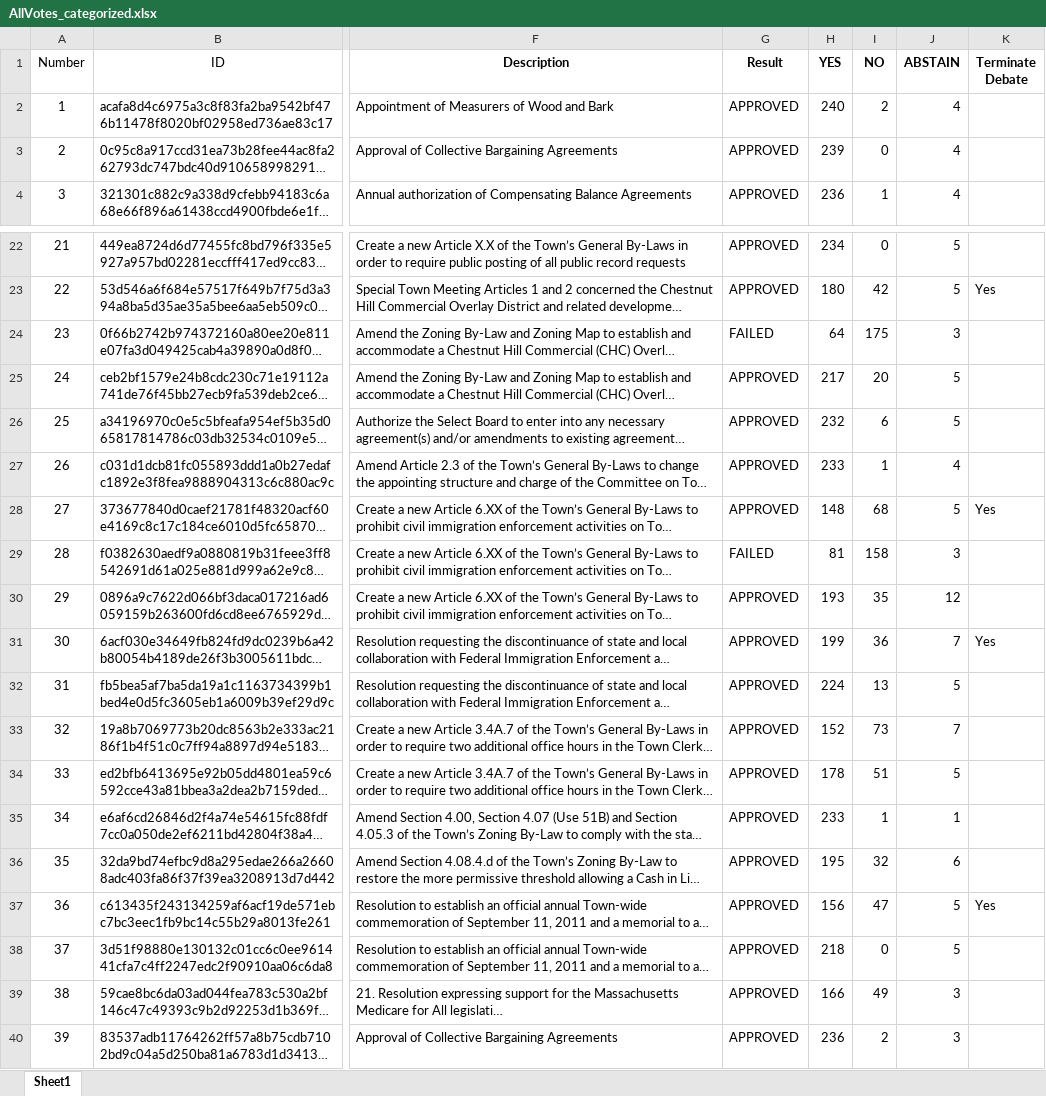
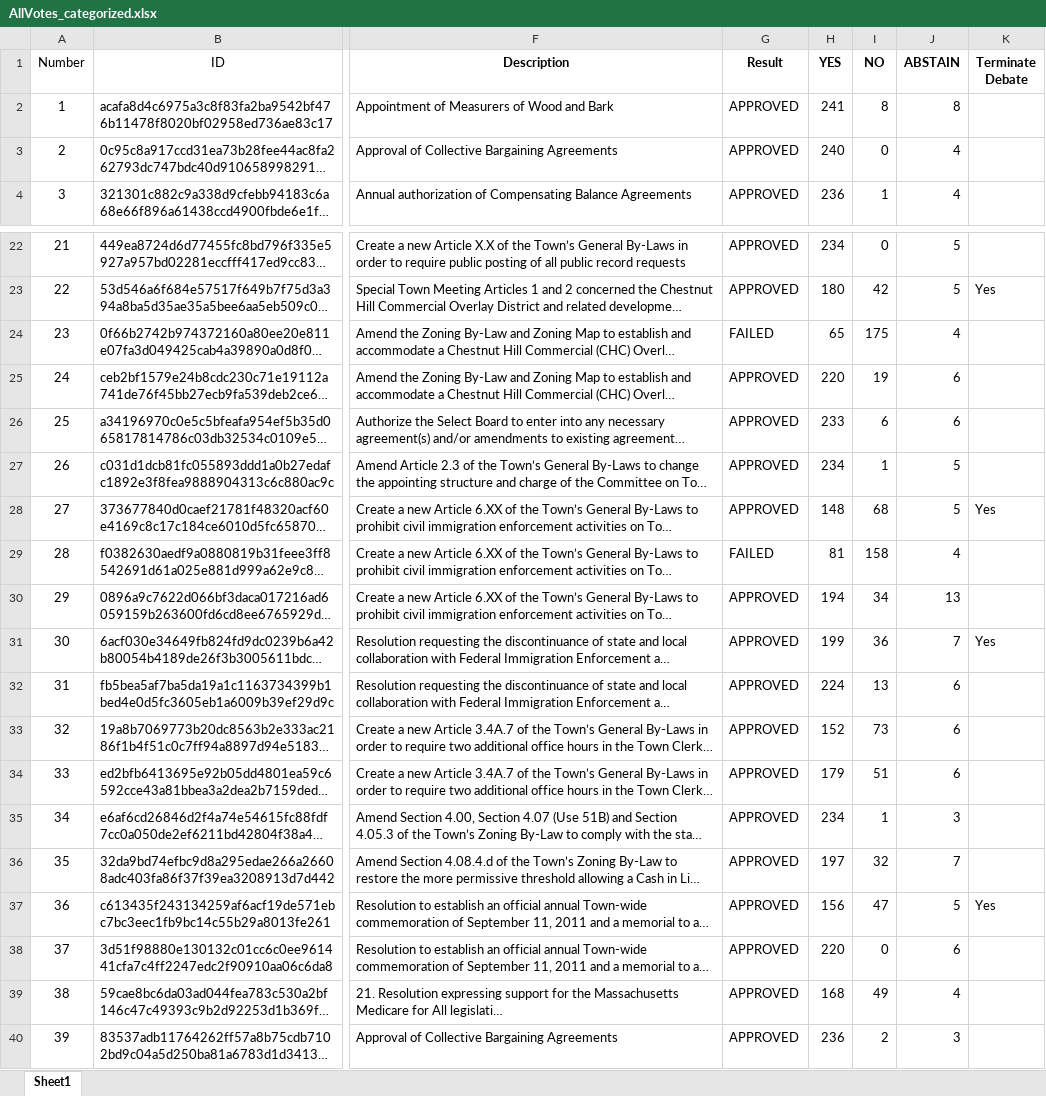
Before and after one commit to millxing/TM, an Excel workbook: Votes/AllVotes_categorized.xlsx, sheet Sheet1, drawn as a sheet; only a part is shown, gaps mark what is left out; long unchanged cells end in …; values as stored, in another font and other column widths than the file's, no borders; the diff names each change by its address in the sheet, - before the commit and + after, or states it on an @@ line.

```diff
--- a/Votes/AllVotes_categorized.xlsx (sheet Sheet1)
+++ b/Votes/AllVotes_categorized.xlsx (sheet Sheet1)
-H2 (YES): 240
+H2 (YES): 241
-I2 (NO): 2
+I2 (NO): 8
-J2 (ABSTAIN): 4
+J2 (ABSTAIN): 8
-H3 (YES): 239
+H3 (YES): 240
-H24 (YES): 64
+H24 (YES): 65
-J24 (ABSTAIN): 3
+J24 (ABSTAIN): 4
-H25 (YES): 217
+H25 (YES): 220
-I25 (NO): 20
+I25 (NO): 19
-J25:J26 (ABSTAIN): 5
+J25:J26 (ABSTAIN): 6
-H26 (YES): 232
+H26 (YES): 233
-H27 (YES): 233
+H27 (YES): 234
-J27 (ABSTAIN): 4
+J27 (ABSTAIN): 5
-J29 (ABSTAIN): 3
+J29 (ABSTAIN): 4
-H30 (YES): 193
+H30 (YES): 194
-I30 (NO): 35
+I30 (NO): 34
-J30 (ABSTAIN): 12
+J30 (ABSTAIN): 13
-J32 (ABSTAIN): 5
+J32 (ABSTAIN): 6
-J33 (ABSTAIN): 7
+J33 (ABSTAIN): 6
-H34 (YES): 178
+H34 (YES): 179
-J34 (ABSTAIN): 5
+J34 (ABSTAIN): 6
-H35 (YES): 233
+H35 (YES): 234
-J35 (ABSTAIN): 1
+J35 (ABSTAIN): 3
-H36 (YES): 195
+H36 (YES): 197
-J36 (ABSTAIN): 6
+J36 (ABSTAIN): 7
-H38 (YES): 218
+H38 (YES): 220
-J38 (ABSTAIN): 5
+J38 (ABSTAIN): 6
-H39 (YES): 166
+H39 (YES): 168
-J39 (ABSTAIN): 3
+J39 (ABSTAIN): 4
```
Also changed, not shown: Votes/May 2026 Votes.xlsx.
